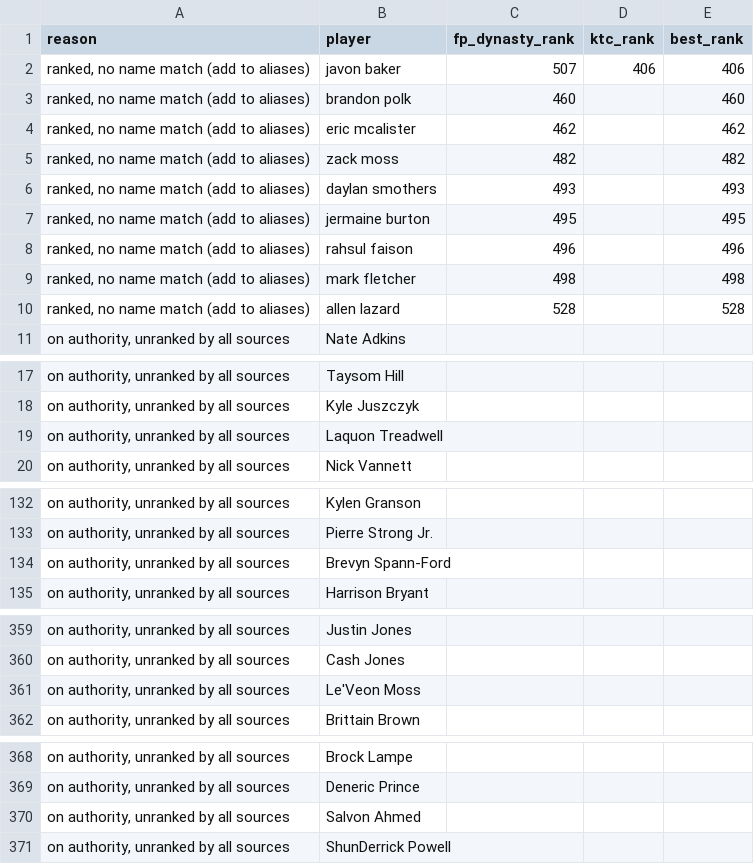
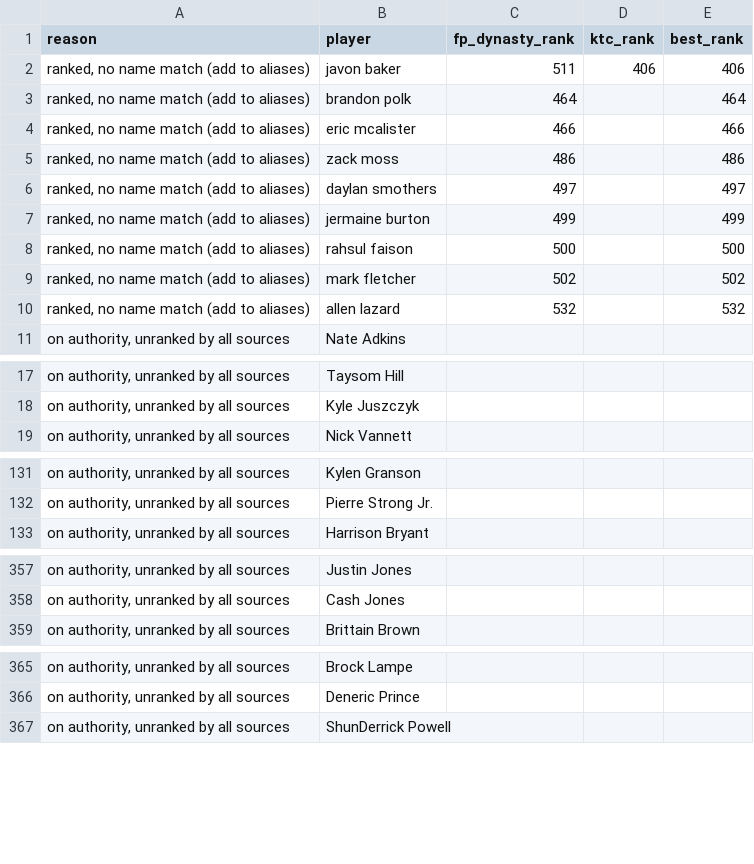
Before and after one commit to kyeill/dynasty, a CSV file: output/unmatched_nfl.csv, drawn as a sheet; only a part is shown, gaps mark what is left out; the diff covers the shown part only.

```diff
--- a/output/unmatched_nfl.csv
+++ b/output/unmatched_nfl.csv
@@ -1,11 +1,11 @@
 reason,player,fp_dynasty_rank,ktc_rank,best_rank
-"ranked, no name match (add to aliases)",javon baker,507,406,406
-"ranked, no name match (add to aliases)",brandon polk,460,,460
-"ranked, no name match (add to aliases)",eric mcalister,462,,462
-"ranked, no name match (add to aliases)",zack moss,482,,482
-"ranked, no name match (add to aliases)",daylan smothers,493,,493
-"ranked, no name match (add to aliases)",jermaine burton,495,,495
-"ranked, no name match (add to aliases)",rahsul faison,496,,496
-"ranked, no name match (add to aliases)",mark fletcher,498,,498
-"ranked, no name match (add to aliases)",allen lazard,528,,528
+"ranked, no name match (add to aliases)",javon baker,511,406,406
+"ranked, no name match (add to aliases)",brandon polk,464,,464
+"ranked, no name match (add to aliases)",eric mcalister,466,,466
+"ranked, no name match (add to aliases)",zack moss,486,,486
+"ranked, no name match (add to aliases)",daylan smothers,497,,497
+"ranked, no name match (add to aliases)",jermaine burton,499,,499
+"ranked, no name match (add to aliases)",rahsul faison,500,,500
+"ranked, no name match (add to aliases)",mark fletcher,502,,502
+"ranked, no name match (add to aliases)",allen lazard,532,,532
 "on authority, unranked by all sources",Nate Adkins,,,
@@ -18,3 +18,2 @@
 "on authority, unranked by all sources",Kyle Juszczyk,,,
-"on authority, unranked by all sources",Laquon Treadwell,,,
 "on authority, unranked by all sources",Nick Vannett,,,
@@ -133,3 +132,2 @@
 "on authority, unranked by all sources",Pierre Strong Jr.,,,
-"on authority, unranked by all sources",Brevyn Spann-Ford,,,
 "on authority, unranked by all sources",Harrison Bryant,,,
@@ -360,3 +358,2 @@
 "on authority, unranked by all sources",Cash Jones,,,
-"on authority, unranked by all sources",Le'Veon Moss,,,
 "on authority, unranked by all sources",Brittain Brown,,,
@@ -369,3 +366,2 @@
 "on authority, unranked by all sources",Deneric Prince,,,
-"on authority, unranked by all sources",Salvon Ahmed,,,
 "on authority, unranked by all sources",ShunDerrick Powell,,,
```
Also changed, not shown: 1 added row and 3 removed rows elsewhere in this file, lastgood/mlb_hkb.csv, lastgood/nfl_fp_dynasty.csv, 22 other files.
